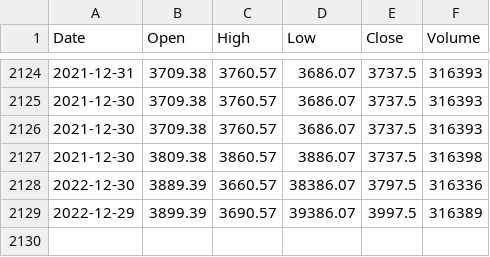
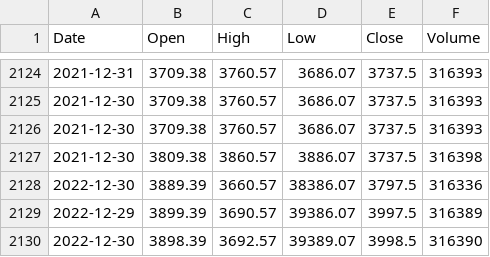
Before and after one commit to Dev232-rock/CryptoMarketPredictor, a CSV file: Ethereum Historical Data.csv, drawn as a sheet; only a part is shown, gaps mark what is left out.

Commit message:
Update Ethereum Historical Data.csv

```diff
--- a/Ethereum Historical Data.csv
+++ b/Ethereum Historical Data.csv
@@ -2129 +2129,2 @@ Date,Open,High,Low,Close,Volume
 2022-12-29,3899.39,3690.57,39386.07,3997.5,316389
+2022-12-30,3898.39,3692.57,39389.07,3998.5,316390
```
